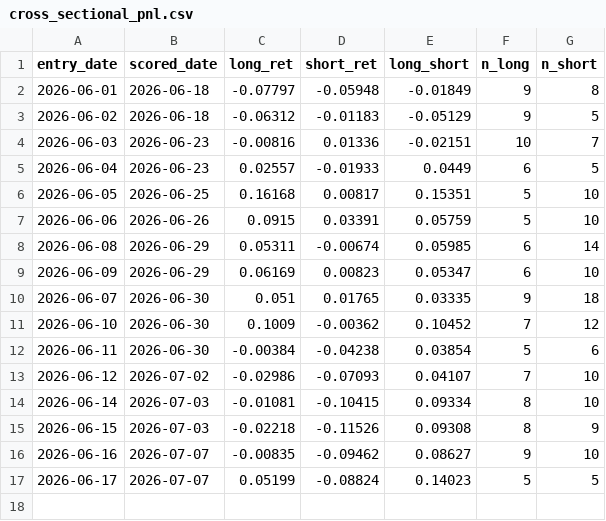
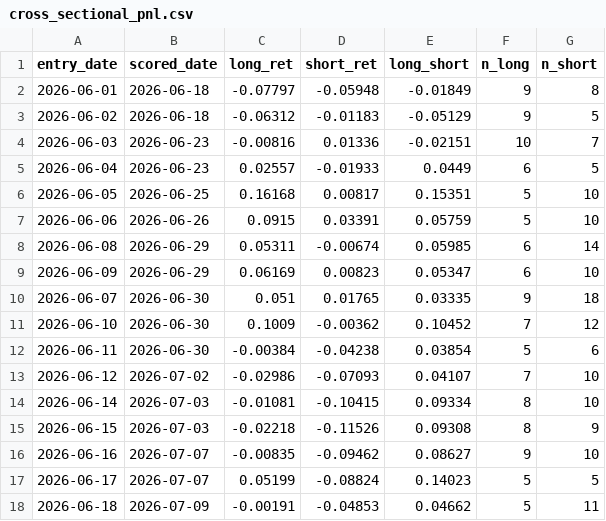
Before and after one commit to Southpaw3234/Quant-Terminal, a CSV file: data/shadow/cross_sectional_pnl.csv, drawn as a sheet.

```diff
--- a/data/shadow/cross_sectional_pnl.csv
+++ b/data/shadow/cross_sectional_pnl.csv
@@ -17 +17,2 @@ entry_date,scored_date,long_ret,short_ret,long_short,n_long,n_short
 2026-06-17,2026-07-07,0.05199,-0.08824,0.14023,5,5
+2026-06-18,2026-07-09,-0.00191,-0.04853,0.04662,5,11
```
Also changed, not shown: data/predictions/pnl_history.csv, data/shadow/cross_sectional_ls.csv, 23 other files.
